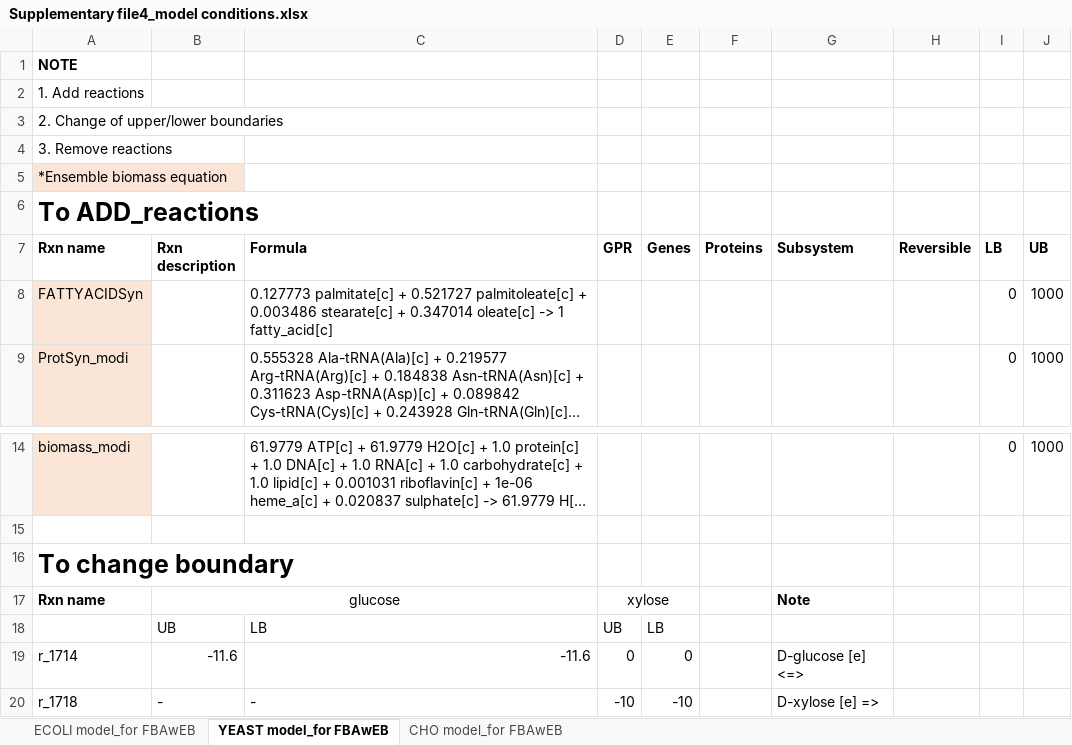
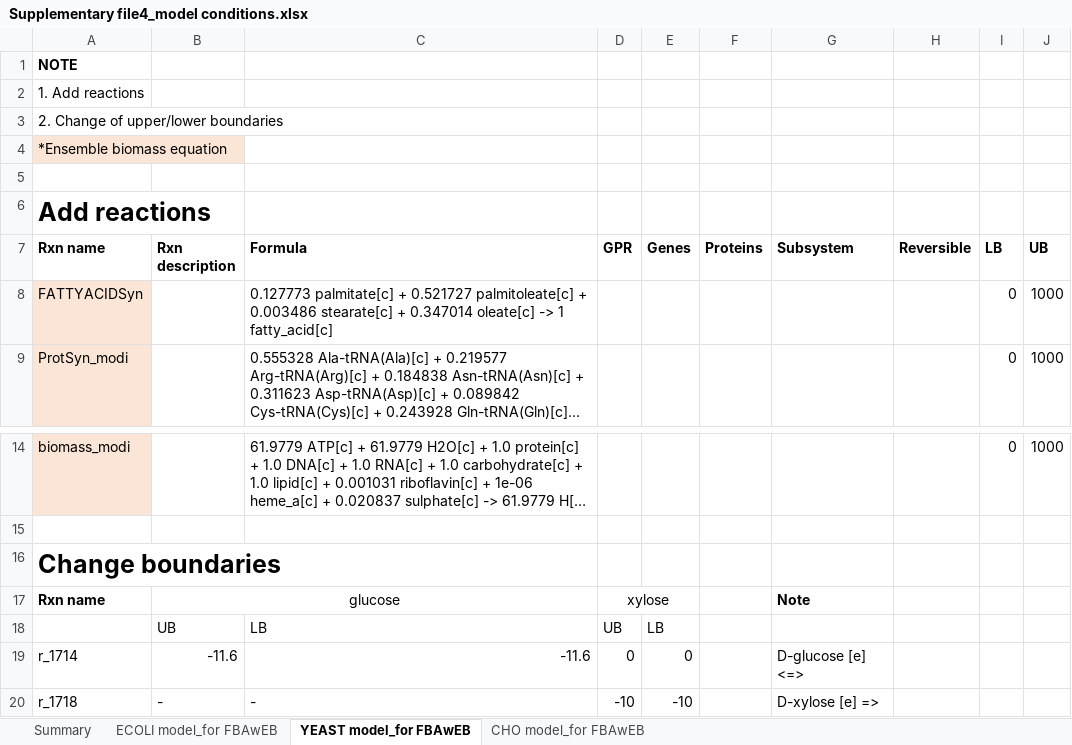
Before and after one commit to skku-pdse/FBAwEB, an Excel workbook: Supplementary file/Supplementary file4_model conditions.xlsx, sheet YEAST model_for FBAwEB, drawn as a sheet; only a part is shown, gaps mark what is left out; long unchanged cells end in …; values as stored, in another font and other column widths than the file's, no borders; conditional formats not drawn; removed rows and columns are numbered as before the commit, all else as after; the diff names each change by its address in the sheet, - before the commit and + after, or states it on an @@ line.

```diff
--- a/Supplementary file/Supplementary file4_model conditions.xlsx (sheet YEAST model_for FBAwEB)
+++ b/Supplementary file/Supplementary file4_model conditions.xlsx (sheet YEAST model_for FBAwEB)
+sheet tab: Summary
-row 4: 3. Remove reactions
+row 5: (empty)
-A6 (Rxn name): To ADD_reactions
+A6 (Rxn name): Add reactions
-A16 (Rxn name): To change boundary
+A16 (Rxn name): Change boundaries
```
Also changed, not shown: sheet CHO model_for FBAwEB, sheet ECOLI model_for FBAwEB, Supplementary file/Supplementary file1_close species.xlsx, Supplementary file/Supplementary file3_Distance between data type of monomers.xlsx, 2 other files.
